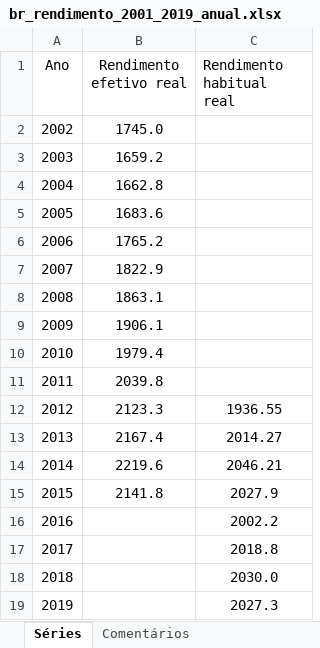
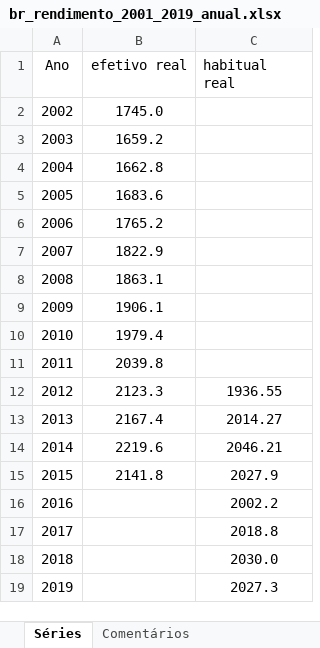
Before and after one commit to renatocol/economia_brasileira_II, an Excel workbook: slides/br_rendimento_2001_2019_anual.xlsx, sheet Séries, drawn as a sheet; values as stored, in another font and other column widths than the file's, no borders; the diff names each change by its address in the sheet, - before the commit and + after, or states it on an @@ line.

```diff
--- a/slides/br_rendimento_2001_2019_anual.xlsx (sheet Séries)
+++ b/slides/br_rendimento_2001_2019_anual.xlsx (sheet Séries)
-B1: Rendimento efetivo real
+B1: efetivo real
-C1: Rendimento habitual real
+C1: habitual real
```
Also changed, not shown: 21 other files.
